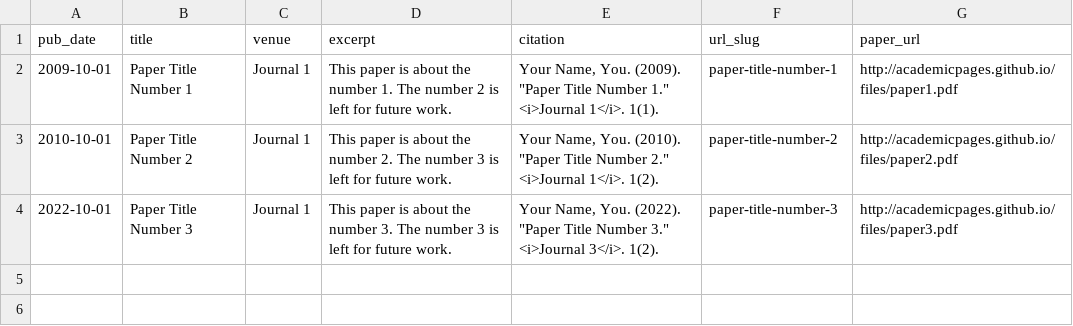
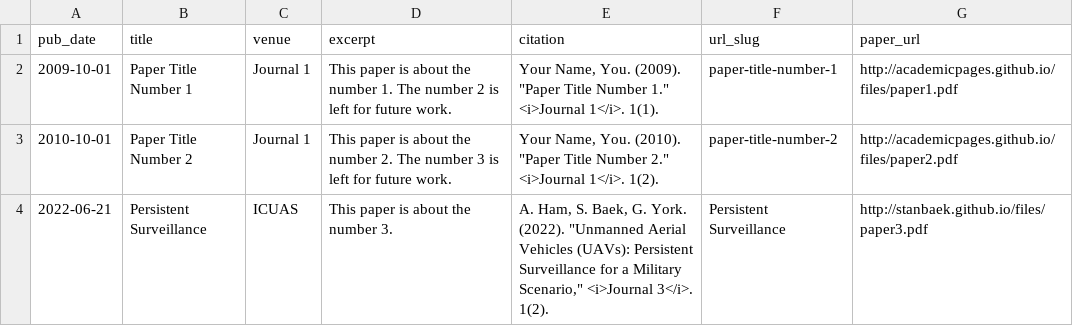
Before and after one commit to stanbaek/stanbaek.github.io, a TSV file: markdown_generator/publications.tsv, drawn as a sheet.

```diff
--- a/markdown_generator/publications.tsv
+++ b/markdown_generator/publications.tsv
@@ -3,2 +3,2 @@ pub_date	title	venue	excerpt	citation	url_slug	paper_url
 2010-10-01	Paper Title Number 2	Journal 1	This paper is about the number 2. The number 3 is left for future work.	Your Name, You. (2010). "Paper Title Number 2." <i>Journal 1</i>. 1(2).	paper-title-number-2	http://academicpages.github.io/files/paper2.pdf
-2022-10-01	Paper Title Number 3	Journal 1	This paper is about the number 3. The number 3 is left for future work.	Your Name, You. (2022). "Paper Title Number 3." <i>Journal 3</i>. 1(2).	paper-title-number-3	http://academicpages.github.io/files/paper3.pdf
+2022-06-21	Persistent Surveillance	ICUAS	This paper is about the number 3.	A. Ham, S. Baek, G. York. (2022). "Unmanned Aerial Vehicles (UAVs): Persistent Surveillance for a Military Scenario," <i>Journal 3</i>. 1(2).	Persistent Surveillance	http://stanbaek.github.io/files/paper3.pdf
```
Also changed, not shown: 3 other files.
